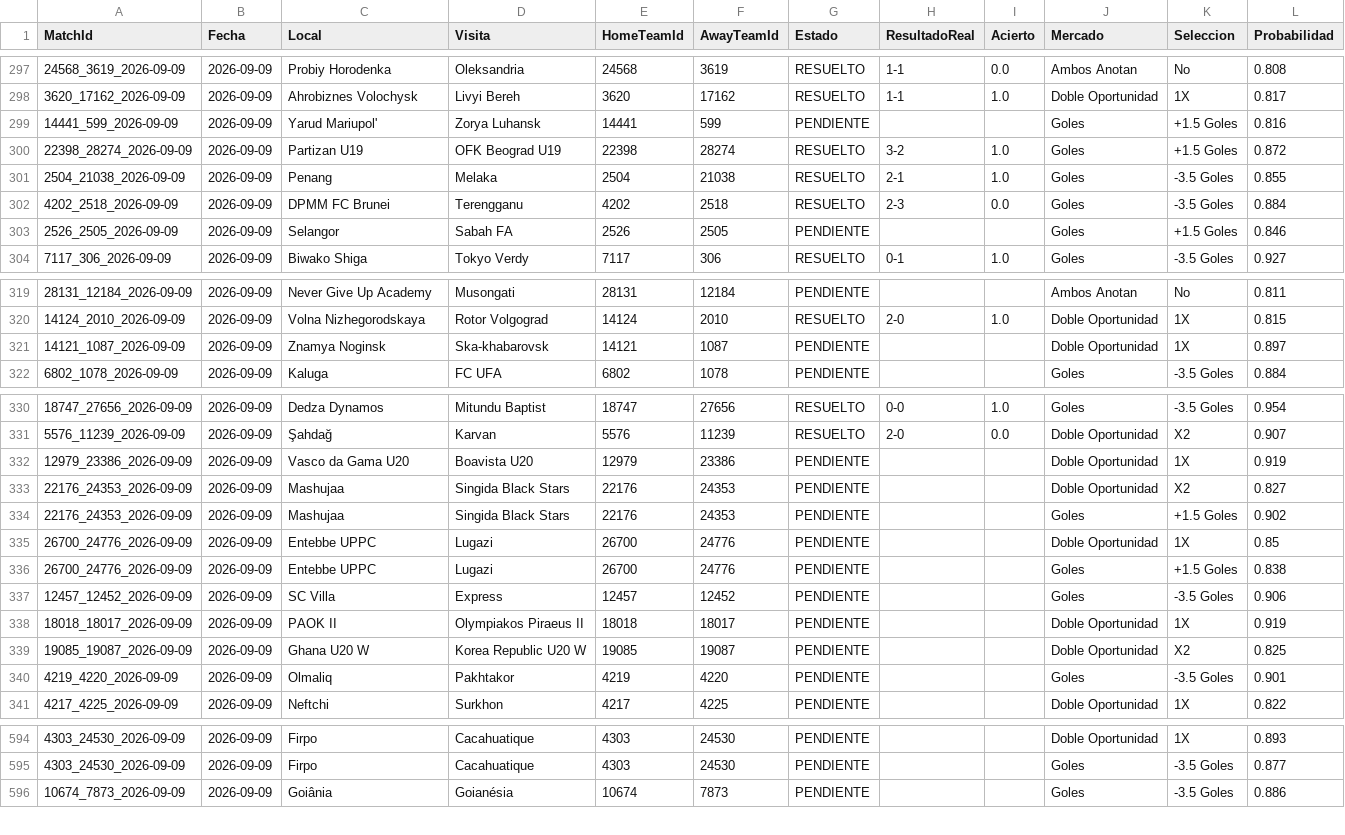
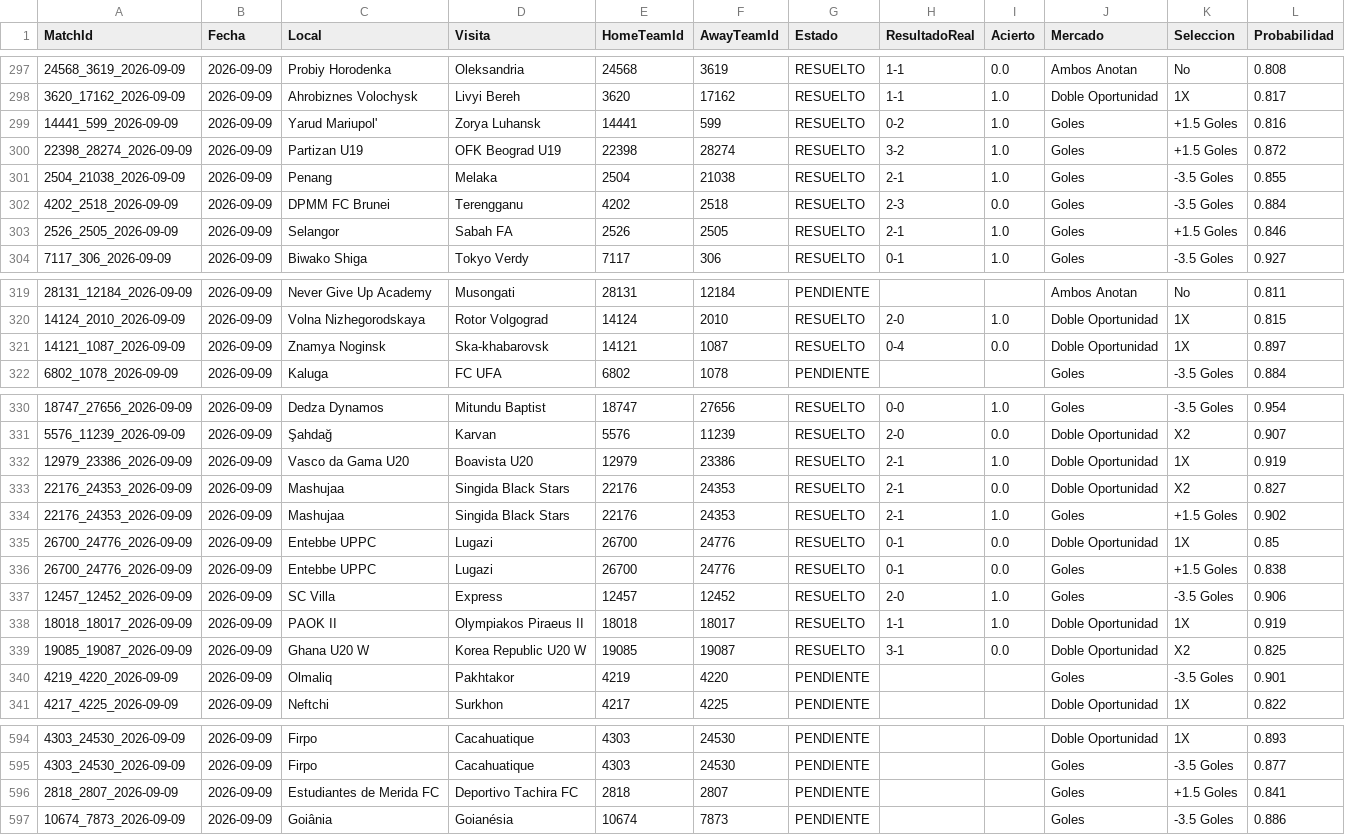
Before and after one commit to MatiasEspildora/pulpo-paul-bot, a CSV file: kpi/football/predicciones_log.csv, drawn as a sheet; only a part is shown, gaps mark what is left out; the diff covers the shown part only.

```diff
--- a/kpi/football/predicciones_log.csv
+++ b/kpi/football/predicciones_log.csv
@@ -298,3 +298,3 @@ MatchId,Fecha,Local,Visita,HomeTeamId,AwayTeamId,Estado,ResultadoReal,Acierto,Me
 3620_17162_2026-09-09,2026-09-09,Ahrobiznes Volochysk,Livyi Bereh,3620,17162,RESUELTO,1-1,1.0,Doble Oportunidad,1X,0.817
-14441_599_2026-09-09,2026-09-09,Yarud Mariupol',Zorya Luhansk,14441,599,PENDIENTE,,,Goles,+1.5 Goles,0.816
+14441_599_2026-09-09,2026-09-09,Yarud Mariupol',Zorya Luhansk,14441,599,RESUELTO,0-2,1.0,Goles,+1.5 Goles,0.816
 22398_28274_2026-09-09,2026-09-09,Partizan U19,OFK Beograd U19,22398,28274,RESUELTO,3-2,1.0,Goles,+1.5 Goles,0.872
@@ -302,3 +302,3 @@ MatchId,Fecha,Local,Visita,HomeTeamId,AwayTeamId,Estado,ResultadoReal,Acierto,Me
 4202_2518_2026-09-09,2026-09-09,DPMM FC Brunei,Terengganu,4202,2518,RESUELTO,2-3,0.0,Goles,-3.5 Goles,0.884
-2526_2505_2026-09-09,2026-09-09,Selangor,Sabah FA,2526,2505,PENDIENTE,,,Goles,+1.5 Goles,0.846
+2526_2505_2026-09-09,2026-09-09,Selangor,Sabah FA,2526,2505,RESUELTO,2-1,1.0,Goles,+1.5 Goles,0.846
 7117_306_2026-09-09,2026-09-09,Biwako Shiga,Tokyo Verdy,7117,306,RESUELTO,0-1,1.0,Goles,-3.5 Goles,0.927
@@ -320,3 +320,3 @@ MatchId,Fecha,Local,Visita,HomeTeamId,AwayTeamId,Estado,ResultadoReal,Acierto,Me
 14124_2010_2026-09-09,2026-09-09,Volna Nizhegorodskaya,Rotor Volgograd,14124,2010,RESUELTO,2-0,1.0,Doble Oportunidad,1X,0.815
-14121_1087_2026-09-09,2026-09-09,Znamya Noginsk,Ska-khabarovsk,14121,1087,PENDIENTE,,,Doble Oportunidad,1X,0.897
+14121_1087_2026-09-09,2026-09-09,Znamya Noginsk,Ska-khabarovsk,14121,1087,RESUELTO,0-4,0.0,Doble Oportunidad,1X,0.897
 6802_1078_2026-09-09,2026-09-09,Kaluga,FC UFA,6802,1078,PENDIENTE,,,Goles,-3.5 Goles,0.884
@@ -331,10 +331,10 @@ MatchId,Fecha,Local,Visita,HomeTeamId,AwayTeamId,Estado,ResultadoReal,Acierto,Me
 5576_11239_2026-09-09,2026-09-09,Şahdağ,Karvan,5576,11239,RESUELTO,2-0,0.0,Doble Oportunidad,X2,0.907
-12979_23386_2026-09-09,2026-09-09,Vasco da Gama U20,Boavista U20,12979,23386,PENDIENTE,,,Doble Oportunidad,1X,0.919
-22176_24353_2026-09-09,2026-09-09,Mashujaa,Singida Black Stars,22176,24353,PENDIENTE,,,Doble Oportunidad,X2,0.827
-22176_24353_2026-09-09,2026-09-09,Mashujaa,Singida Black Stars,22176,24353,PENDIENTE,,,Goles,+1.5 Goles,0.902
-26700_24776_2026-09-09,2026-09-09,Entebbe UPPC,Lugazi,26700,24776,PENDIENTE,,,Doble Oportunidad,1X,0.85
-26700_24776_2026-09-09,2026-09-09,Entebbe UPPC,Lugazi,26700,24776,PENDIENTE,,,Goles,+1.5 Goles,0.838
-12457_12452_2026-09-09,2026-09-09,SC Villa,Express,12457,12452,PENDIENTE,,,Goles,-3.5 Goles,0.906
-18018_18017_2026-09-09,2026-09-09,PAOK II,Olympiakos Piraeus II,18018,18017,PENDIENTE,,,Doble Oportunidad,1X,0.919
-19085_19087_2026-09-09,2026-09-09,Ghana U20 W,Korea Republic U20 W,19085,19087,PENDIENTE,,,Doble Oportunidad,X2,0.825
+12979_23386_2026-09-09,2026-09-09,Vasco da Gama U20,Boavista U20,12979,23386,RESUELTO,2-1,1.0,Doble Oportunidad,1X,0.919
+22176_24353_2026-09-09,2026-09-09,Mashujaa,Singida Black Stars,22176,24353,RESUELTO,2-1,0.0,Doble Oportunidad,X2,0.827
+22176_24353_2026-09-09,2026-09-09,Mashujaa,Singida Black Stars,22176,24353,RESUELTO,2-1,1.0,Goles,+1.5 Goles,0.902
+26700_24776_2026-09-09,2026-09-09,Entebbe UPPC,Lugazi,26700,24776,RESUELTO,0-1,0.0,Doble Oportunidad,1X,0.85
+26700_24776_2026-09-09,2026-09-09,Entebbe UPPC,Lugazi,26700,24776,RESUELTO,0-1,0.0,Goles,+1.5 Goles,0.838
+12457_12452_2026-09-09,2026-09-09,SC Villa,Express,12457,12452,RESUELTO,2-0,1.0,Goles,-3.5 Goles,0.906
+18018_18017_2026-09-09,2026-09-09,PAOK II,Olympiakos Piraeus II,18018,18017,RESUELTO,1-1,1.0,Doble Oportunidad,1X,0.919
+19085_19087_2026-09-09,2026-09-09,Ghana U20 W,Korea Republic U20 W,19085,19087,RESUELTO,3-1,0.0,Doble Oportunidad,X2,0.825
 4219_4220_2026-09-09,2026-09-09,Olmaliq,Pakhtakor,4219,4220,PENDIENTE,,,Goles,-3.5 Goles,0.901
@@ -595,2 +595,3 @@ MatchId,Fecha,Local,Visita,HomeTeamId,AwayTeamId,Estado,ResultadoReal,Acierto,Me
 4303_24530_2026-09-09,2026-09-09,Firpo,Cacahuatique,4303,24530,PENDIENTE,,,Goles,-3.5 Goles,0.877
+2818_2807_2026-09-09,2026-09-09,Estudiantes de Merida FC,Deportivo Tachira FC,2818,2807,PENDIENTE,,,Goles,+1.5 Goles,0.841
 10674_7873_2026-09-09,2026-09-09,Goiânia,Goianésia,10674,7873,PENDIENTE,,,Goles,-3.5 Goles,0.886
```
Also changed, not shown: 11 moved rows elsewhere in this file, historico_mensual/basketball/historico_2026_09.csv, historico_mensual/football/historico_2026_09.csv, 3 other files.
